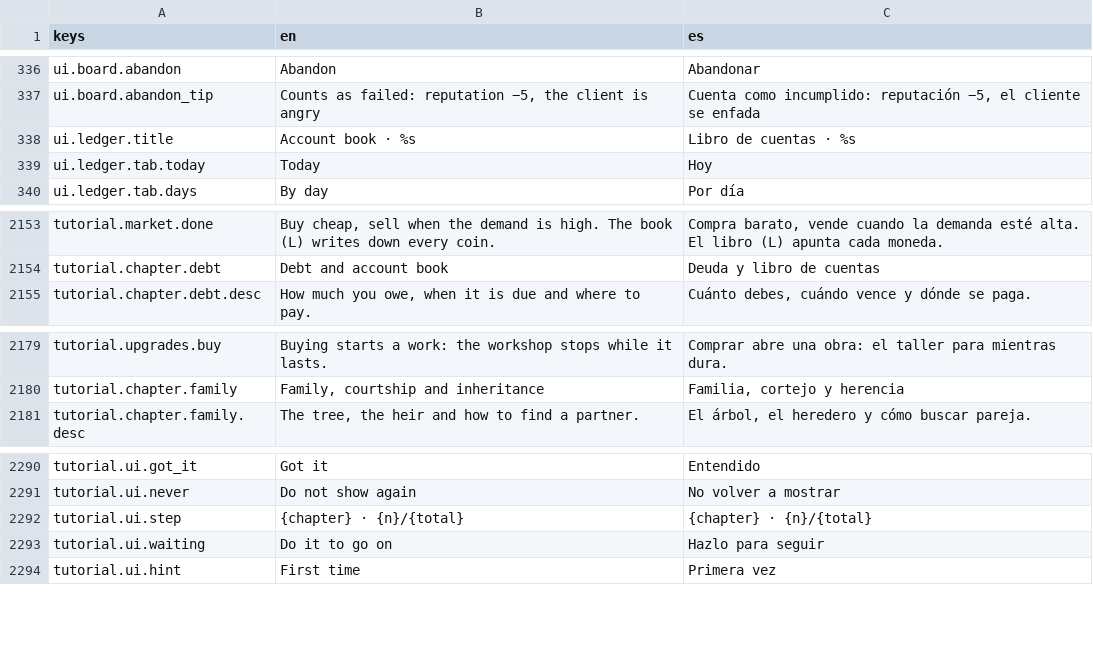
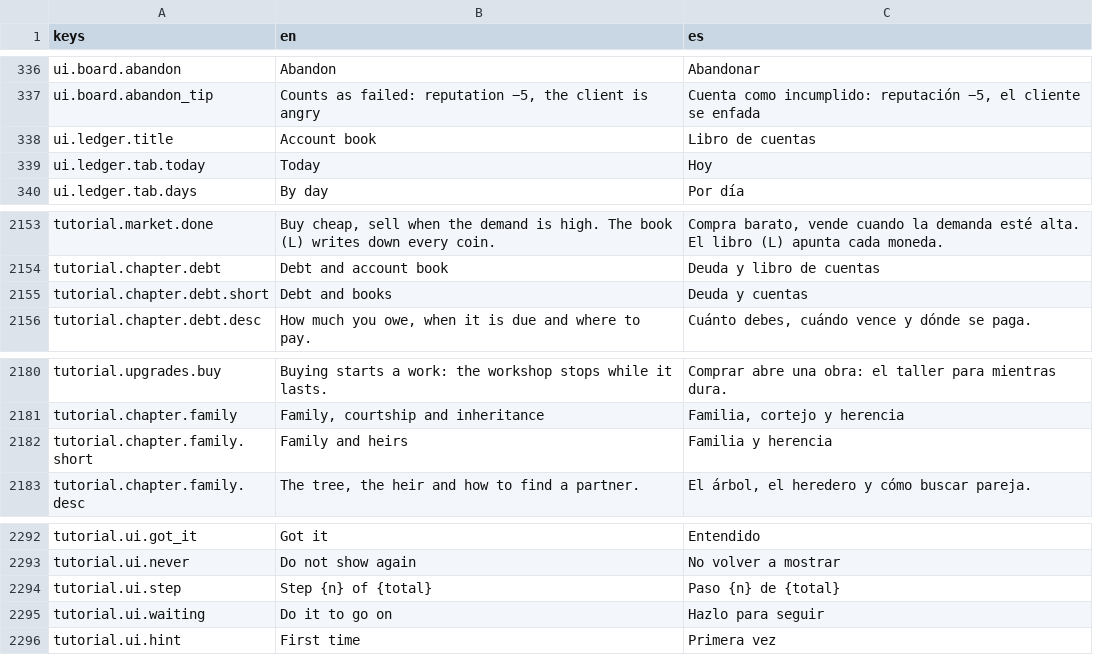
Before and after one commit to MiguelMolledo/GuildMaster, a CSV file: i18n/strings.csv, drawn as a sheet; only a part is shown, gaps mark what is left out.

```diff
--- a/i18n/strings.csv
+++ b/i18n/strings.csv
@@ -341,3 +341,3 @@ ui.board.abandon,Abandon,Abandonar
 ui.board.abandon_tip,"Counts as failed: reputation −5, the client is angry","Cuenta como incumplido: reputación −5, el cliente se enfada"
-ui.ledger.title,Account book · %s,Libro de cuentas · %s
+ui.ledger.title,Account book,Libro de cuentas
 ui.ledger.tab.today,Today,Hoy
@@ -2158,2 +2158,3 @@ tutorial.market.done,"Buy cheap, sell when the demand is high. The book (L) writ
 tutorial.chapter.debt,Debt and account book,Deuda y libro de cuentas
+tutorial.chapter.debt.short,Debt and books,Deuda y cuentas
 tutorial.chapter.debt.desc,"How much you owe, when it is due and where to pay.","Cuánto debes, cuándo vence y dónde se paga."
@@ -2184,2 +2185,3 @@ tutorial.upgrades.buy,Buying starts a work: the workshop stops while it lasts.,C
 tutorial.chapter.family,"Family, courtship and inheritance","Familia, cortejo y herencia"
+tutorial.chapter.family.short,Family and heirs,Familia y herencia
 tutorial.chapter.family.desc,"The tree, the heir and how to find a partner.","El árbol, el heredero y cómo buscar pareja."
@@ -2295,3 +2297,3 @@ tutorial.ui.got_it,Got it,Entendido
 tutorial.ui.never,Do not show again,No volver a mostrar
-tutorial.ui.step,{chapter} · {n}/{total},{chapter} · {n}/{total}
+tutorial.ui.step,Step {n} of {total},Paso {n} de {total}
 tutorial.ui.waiting,Do it to go on,Hazlo para seguir
```
Also changed, not shown: 44 other files.
